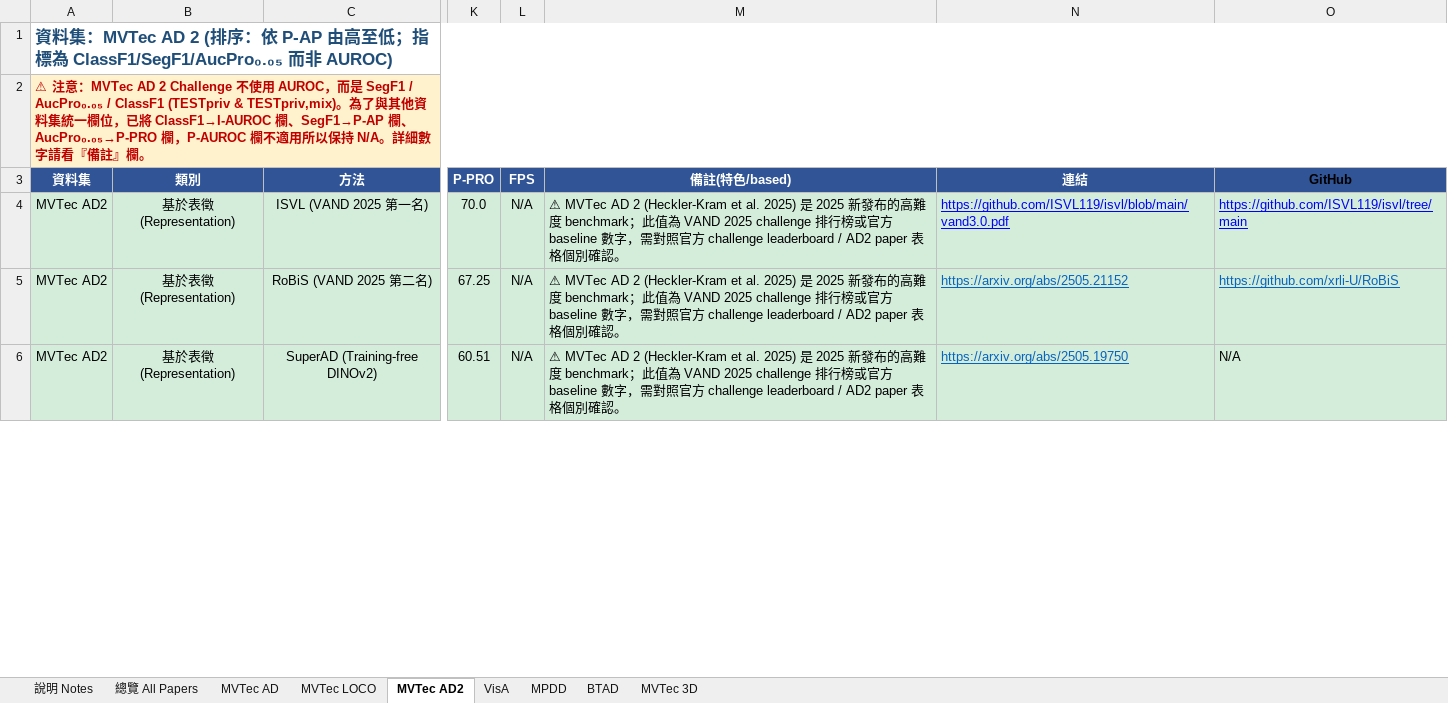
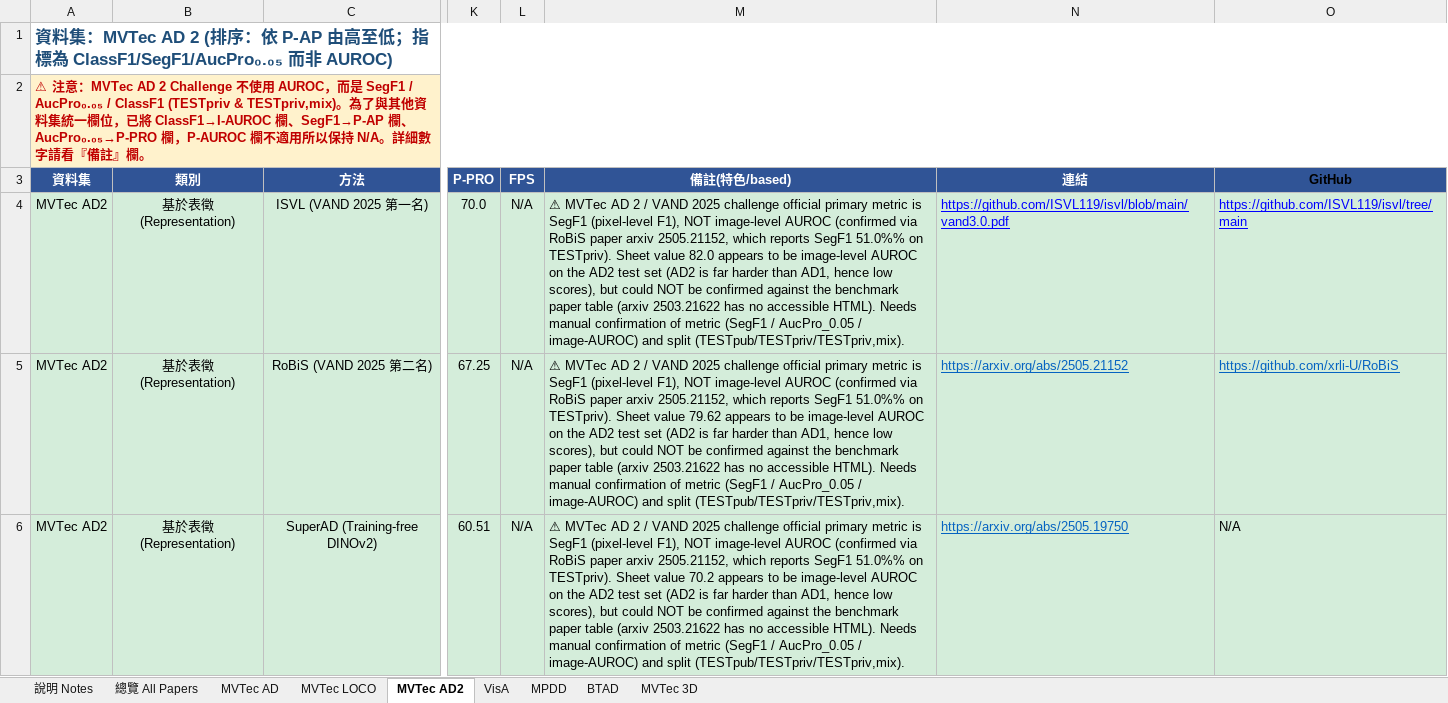
Before and after one commit to 112378074/NTUT-IVI-Lab--SOTA-Literature-Viewer, an Excel workbook: AnomalyDetection_Papers_Summary_v10_20260425.xlsx, sheet MVTec AD2, drawn as a sheet; only a part is shown, gaps mark what is left out; values as stored, in another font and other column widths than the file's, no borders; the diff covers the shown part only; the diff names each change by its address in the sheet, - before the commit and + after, or states it on an @@ line.

```diff
--- a/AnomalyDetection_Papers_Summary_v10_20260425.xlsx (sheet MVTec AD2)
+++ b/AnomalyDetection_Papers_Summary_v10_20260425.xlsx (sheet MVTec AD2)
-M4 (備註(特色/based)): …AD 2 (Heckler-Kram et al. 2025) 是 2025 新發布的高難度 benchmark；此值為 VAND 2025 challenge 排行榜或官方 baseline 數字，需對照官方 challenge leaderboard / AD2 paper 表格個別確認。
+M4 (備註(特色/based)): …AD 2 / VAND 2025 challenge official primary metric is SegF1 (pixel-level F1), NOT image-level AUROC (confirmed via RoBiS paper arxiv 2505.21152, which reports SegF1 51.0%% on TESTpriv). Sheet value 82.0 appears to be image-level AUROC on the AD2 test set (AD2 is far harder than AD1, hence low scores), but could NOT be confirmed against the benchmark paper table (arxiv 2503.21622 has no accessible HTML). Needs manual confirmation of metric (SegF1 / AucPro_0.05 / image-AUROC) and split (TESTpub/TESTpriv/TESTpriv,mix).
-M5 (備註(特色/based)): …AD 2 (Heckler-Kram et al. 2025) 是 2025 新發布的高難度 benchmark；此值為 VAND 2025 challenge 排行榜或官方 baseline 數字，需對照官方 challenge leaderboard / AD2 paper 表格個別確認。
+M5 (備註(特色/based)): …AD 2 / VAND 2025 challenge official primary metric is SegF1 (pixel-level F1), NOT image-level AUROC (confirmed via RoBiS paper arxiv 2505.21152, which reports SegF1 51.0%% on TESTpriv). Sheet value 79.62 appears to be image-level AUROC on the AD2 test set (AD2 is far harder than AD1, hence low scores), but could NOT be confirmed against the benchmark paper table (arxiv 2503.21622 has no accessible HTML). Needs manual confirmation of metric (SegF1 / AucPro_0.05 / image-AUROC) and split (TESTpub/TESTpriv/TESTpriv,mix).
-M6 (備註(特色/based)): …AD 2 (Heckler-Kram et al. 2025) 是 2025 新發布的高難度 benchmark；此值為 VAND 2025 challenge 排行榜或官方 baseline 數字，需對照官方 challenge leaderboard / AD2 paper 表格個別確認。
+M6 (備註(特色/based)): …AD 2 / VAND 2025 challenge official primary metric is SegF1 (pixel-level F1), NOT image-level AUROC (confirmed via RoBiS paper arxiv 2505.21152, which reports SegF1 51.0%% on TESTpriv). Sheet value 70.2 appears to be image-level AUROC on the AD2 test set (AD2 is far harder than AD1, hence low scores), but could NOT be confirmed against the benchmark paper table (arxiv 2503.21622 has no accessible HTML). Needs manual confirmation of metric (SegF1 / AucPro_0.05 / image-AUROC) and split (TESTpub/TESTpriv/TESTpriv,mix).
```
Also changed, not shown: 8 edited cells elsewhere in this sheet, sheet VisA, sheet MVTec AD, sheet BTAD, 3 other files.
